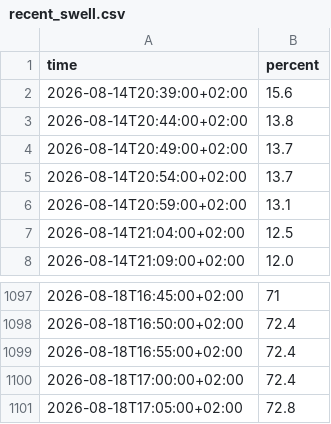
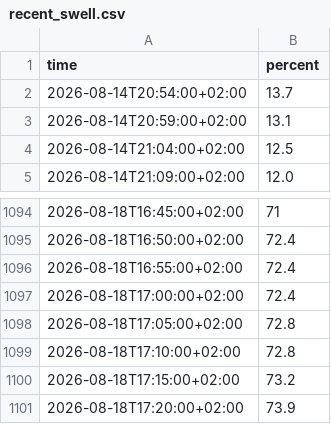
Before and after one commit to Bedaworo/surfwelle-data, a CSV file: data/recent_swell.csv, drawn as a sheet; only a part is shown, gaps mark what is left out.

```diff
--- a/data/recent_swell.csv
+++ b/data/recent_swell.csv
@@ -1,5 +1,2 @@
 time,percent
-2026-08-14T20:39:00+02:00,15.6
-2026-08-14T20:44:00+02:00,13.8
-2026-08-14T20:49:00+02:00,13.7
 2026-08-14T20:54:00+02:00,13.7
@@ -1101 +1098,4 @@ time,percent
 2026-08-18T17:05:00+02:00,72.8
+2026-08-18T17:10:00+02:00,72.8
+2026-08-18T17:15:00+02:00,73.2
+2026-08-18T17:20:00+02:00,73.9
```
Also changed, not shown: data/recent.csv, data/surfwelle_manual.csv, 3 other files.
